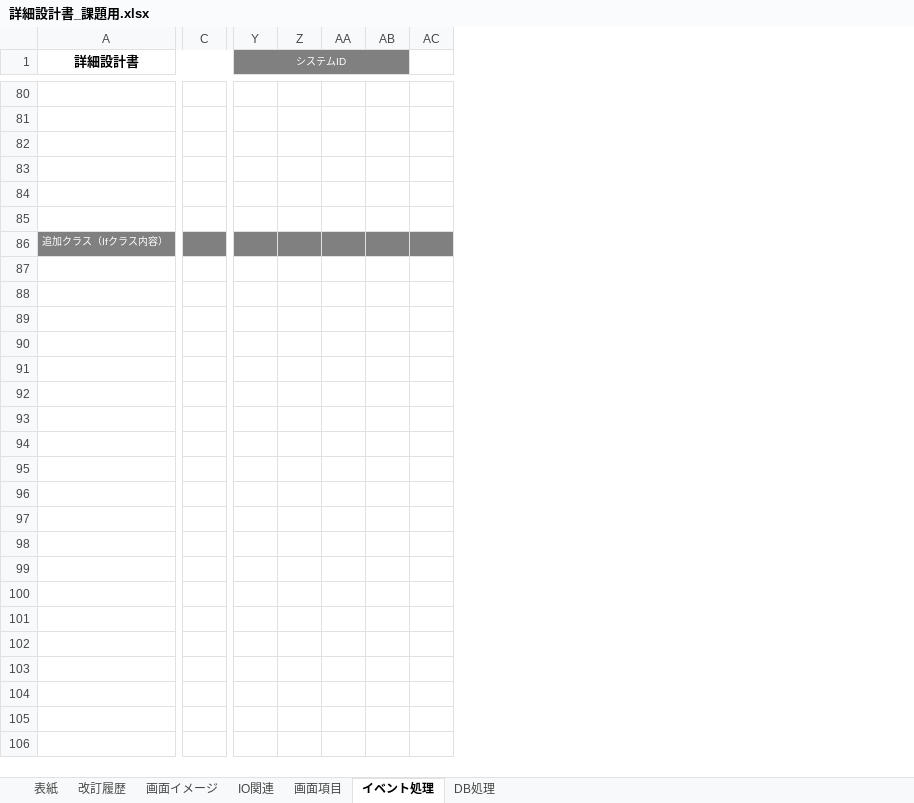
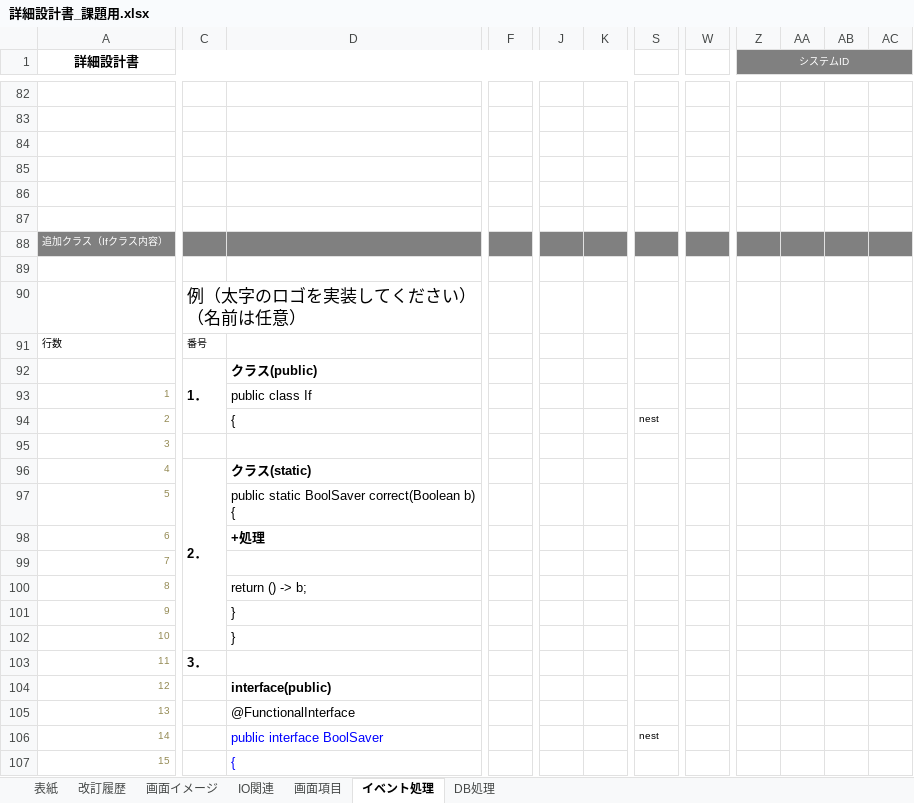
Before and after one commit to mikachanpane/BuntaTakaoka, an Excel workbook: 詳細設計書_課題用.xlsx, sheet イベント処理, drawn as a sheet; only a part is shown, gaps mark what is left out; values as stored, in another font and other column widths than the file's, no borders; charts and pictures not drawn; removed rows and columns are numbered as before the commit, all else as after; rows hold the shown columns only; the diff covers the shown part only; the diff names each change by its address in the sheet, - before the commit and + after, or states it on an @@ line.

```diff
--- a/詳細設計書_課題用.xlsx (sheet イベント処理)
+++ b/詳細設計書_課題用.xlsx (sheet イベント処理)
-column C, empty
+column C, empty
+column D, empty
+column F, empty
+column J, empty
+column K, empty
+column S, empty
+column W, empty
-column Z, empty
-Y1:AB1 merged
+Z1:AC1 merged
-AC1 fill: none
+AC1 fill: #808080
-AC1:AL1 merged
+row 89: (empty)
+row 90:  | 例（太字のロゴを実装してください） （名前は任意）
+row 91: 行数 | 番号
+row 92:  | 1． | クラス(public)
+row 93: 1 |  | public class If
+row 94: 2 |  | { |  |  |  | nest
+row 95: 3
+row 96: 4 | 2． | クラス(static)
+row 97: 5 |  | public static BoolSaver correct(Boolean b) {
+row 98: 6 |  | +処理
+row 99: 7
+row 100: 8 |  | return () -> b;
+row 101: 9 |  | }
+row 102: 10 |  | }
+row 103: 11 | 3．
+row 104: 12 |  | interface(public)
+row 105: 13 |  | @FunctionalInterface
+row 106: 14 |  | public interface BoolSaver |  |  |  | nest
+row 107: 15 |  | {
```
Also changed, not shown: 57 added rows, 33 removed rows, 1 added column, 5 removed columns, 31 edited cells, cell formats and merged cells elsewhere in this sheet, formulas that keep their value, charts or pictures.
